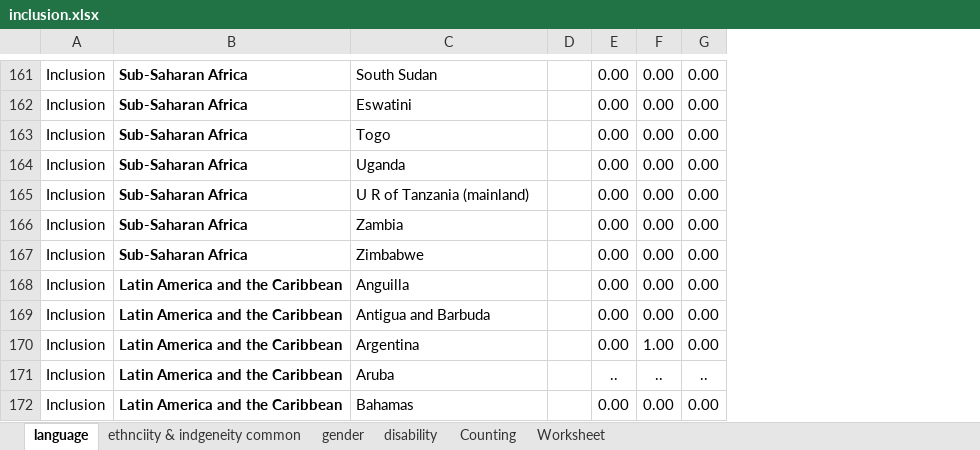
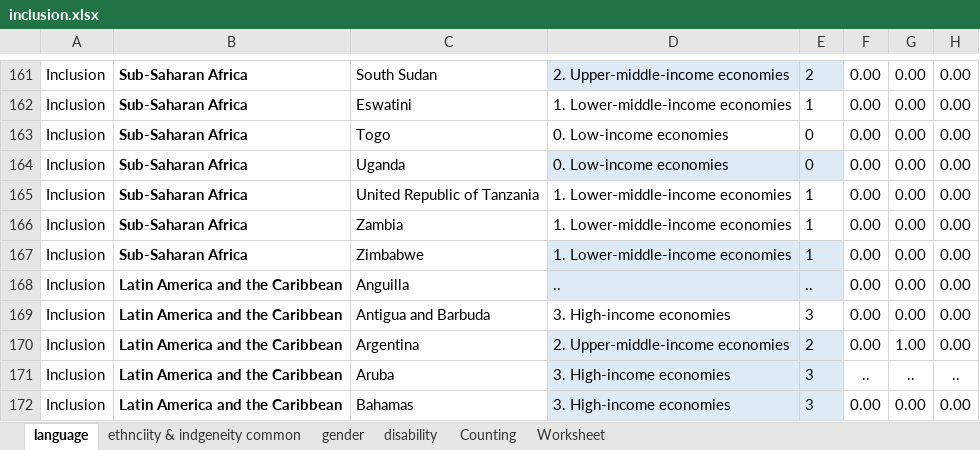
Before and after one commit to adparis625/peer-data-portal, an Excel workbook: data/inclusion.xlsx, sheet language, drawn as a sheet; only a part is shown, gaps mark what is left out; values as stored, in another font and other column widths than the file's, no borders; removed rows and columns are numbered as before the commit, all else as after; the diff covers the shown part only; the diff names each change by its address in the sheet, - before the commit and + after, or states it on an @@ line.

```diff
--- a/data/inclusion.xlsx (sheet language)
+++ b/data/inclusion.xlsx (sheet language)
-column D, empty
+column D, rows 161-172: 2. Upper-middle-income economies | 1. Lower-middle-income economies | 0. Low-income economies | 0. Low-income economies | 1. Lower-middle-income economies | 1. Lower-middle-income economies | 1. Lower-middle-income economies | .. | 3. High-income economies | 2. Upper-middle-income economies | 3. High-income economies | 3. High-income economies
+column E, rows 161-172: 2 | 1 | 0 | 0 | 1 | 1 | 1 | .. | 3 | 2 | 3 | 3
-C165: U R of Tanzania (mainland)
+C165: United Republic of Tanzania
```
Also changed, not shown: 7 added rows, 1 removed row, 11 edited cells and cell formats elsewhere in this sheet, formulas that keep their value, 1 other file.
